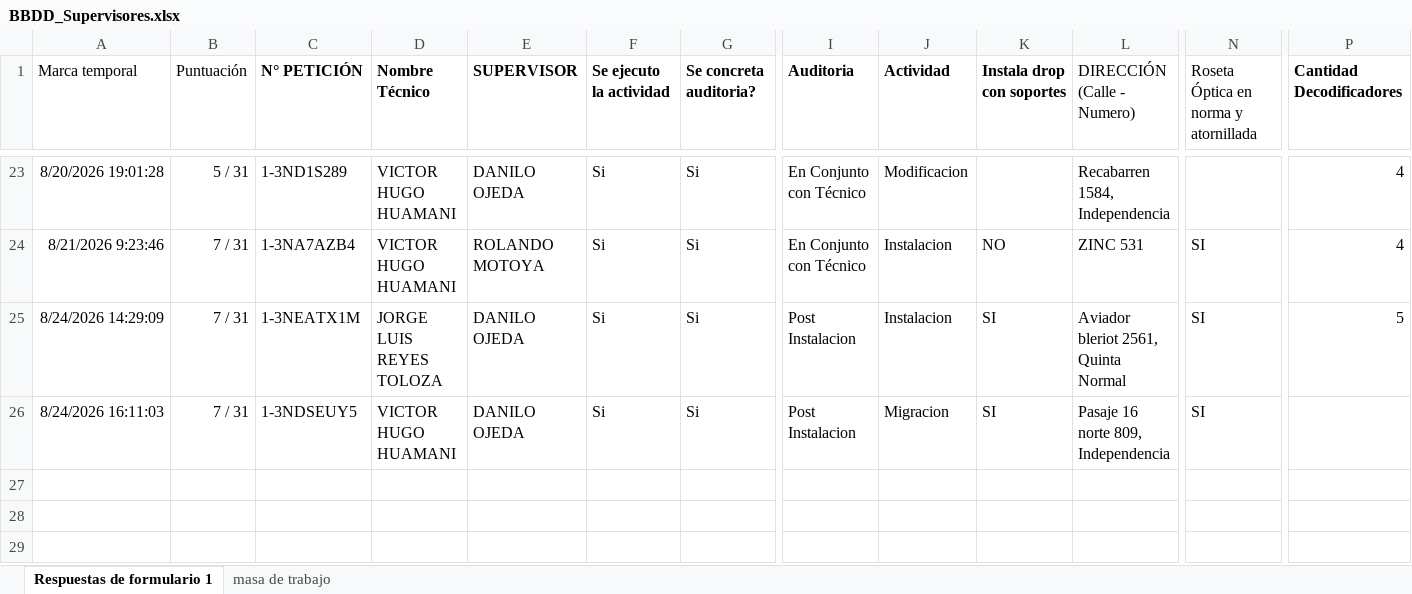
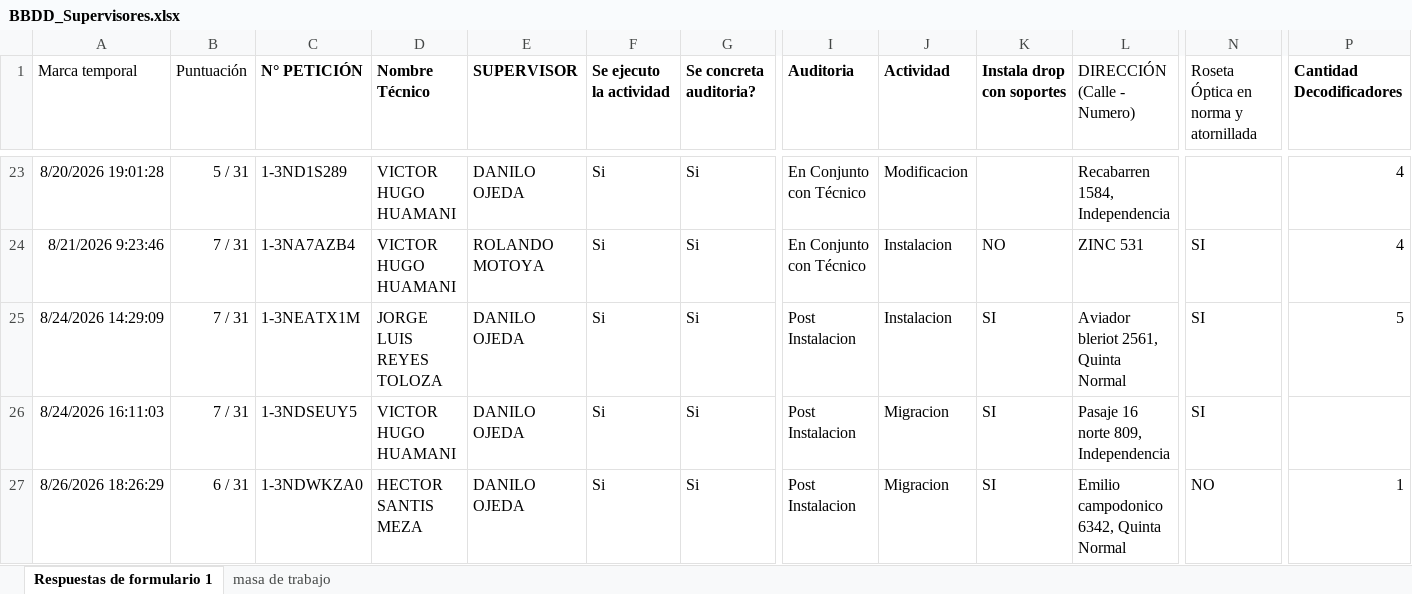
Before and after one commit to JhonasVK/dashboard-auditorias, an Excel workbook: data/BBDD_Supervisores.xlsx, sheet Respuestas de formulario 1, drawn as a sheet; only a part is shown, gaps mark what is left out; values as stored, in another font and other column widths than the file's, no borders; table styles not drawn; rows hold the shown columns only; the diff names each change by its address in the sheet, - before the commit and + after, or states it on an @@ line.

Commit message:
Actualizacion --27-08-2026  09:10

```diff
--- a/data/BBDD_Supervisores.xlsx (sheet Respuestas de formulario 1)
+++ b/data/BBDD_Supervisores.xlsx (sheet Respuestas de formulario 1)
+row 27: 8/26/2026 18:26:29 | 6 / 31 | 1-3NDWKZA0 | HECTOR SANTIS MEZA | DANILO OJEDA | Si | Si | Post Instalacion | Migracion | SI | Emilio campodonico 6342, Quinta Normal | NO | 1
```
